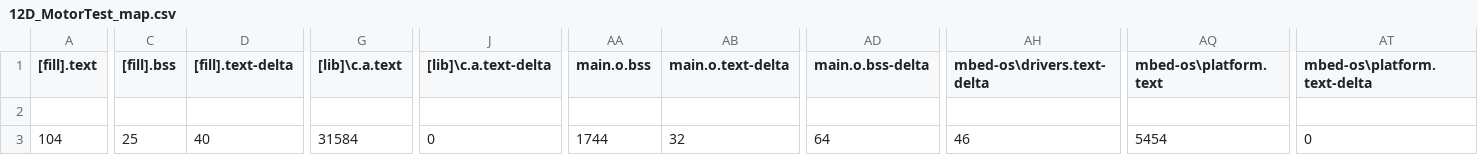
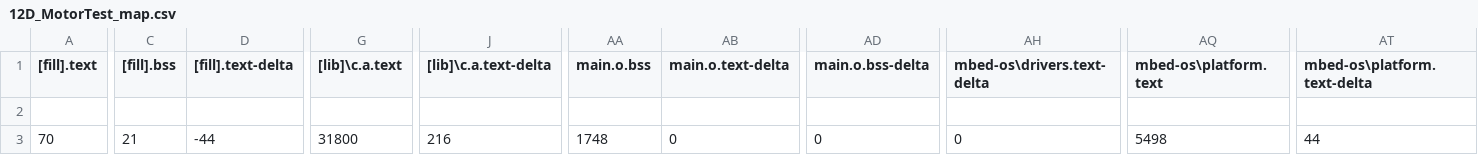
Before and after one commit to nBlocksStudioApps/FIRMWARE_12D_MotorTest, a CSV file: BUILD/NUCLEO_F401RE/GCC_ARM/12D_MotorTest_map.csv, drawn as a sheet; only a part is shown, gaps mark what is left out; the diff covers the shown part only; the diff names each change by its address in the sheet, - before the commit and + after, or states it on an @@ line.

```diff
--- a/BUILD/NUCLEO_F401RE/GCC_ARM/12D_MotorTest_map.csv
+++ b/BUILD/NUCLEO_F401RE/GCC_ARM/12D_MotorTest_map.csv
-A3 ([fill].text): 104
+A3 ([fill].text): 70
-C3 ([fill].bss): 25
+C3 ([fill].bss): 21
-D3 ([fill].text-delta): 40
+D3 ([fill].text-delta): -44
-G3 ([lib]\c.a.text): 31584
+G3 ([lib]\c.a.text): 31800
-J3 ([lib]\c.a.text-delta): 0
+J3 ([lib]\c.a.text-delta): 216
-AA3 (main.o.bss): 1744
+AA3 (main.o.bss): 1748
-AB3 (main.o.text-delta): 32
+AB3 (main.o.text-delta): 0
-AD3 (main.o.bss-delta): 64
+AD3 (main.o.bss-delta): 0
-AH3 (mbed-os\drivers.text-delta): 46
+AH3 (mbed-os\drivers.text-delta): 0
-AQ3 (mbed-os\platform.text): 5454
+AQ3 (mbed-os\platform.text): 5498
-AT3 (mbed-os\platform.text-delta): 0
+AT3 (mbed-os\platform.text-delta): 44
```
Also changed, not shown: 5 edited cells elsewhere in this file, 17 other files.
